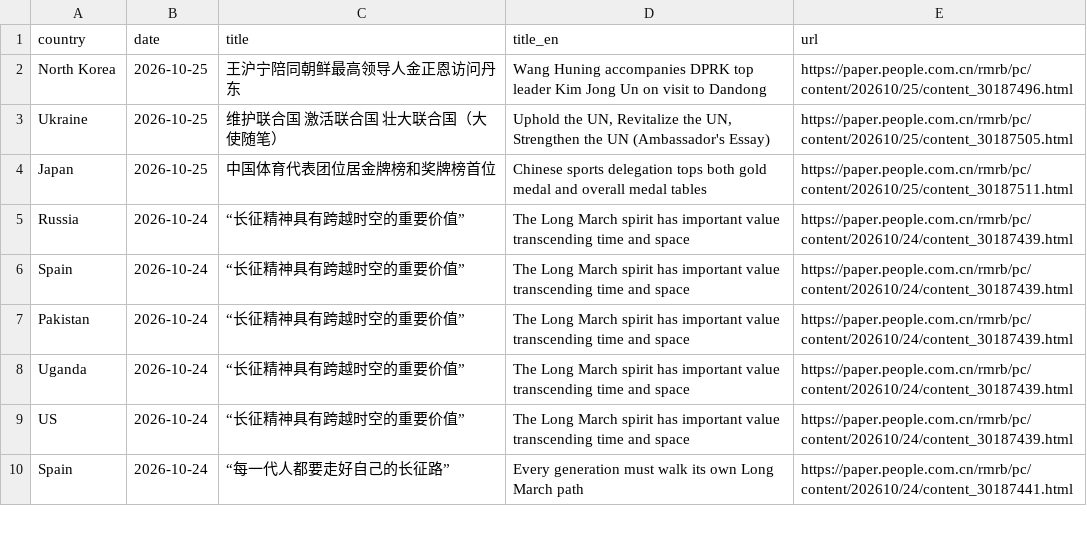
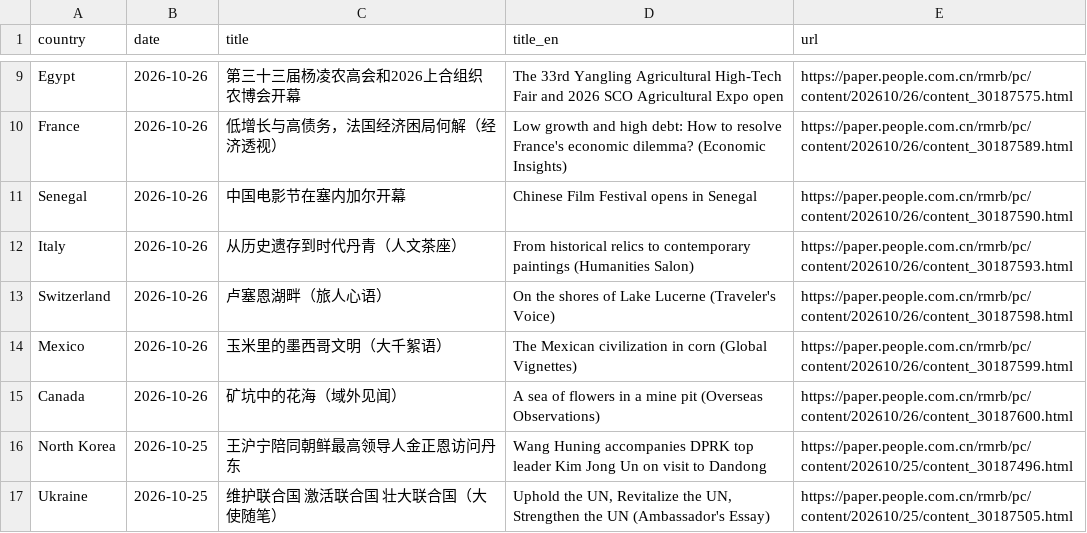
Before and after one commit to siuheiwo/china-foreign-rhetoric-observatory, a CSV file: recent_titles.csv, drawn as a sheet; only a part is shown, gaps mark what is left out; the shorter side is filled out with more unchanged rows; the diff covers the shown part only.

```diff
--- a/recent_titles.csv
+++ b/recent_titles.csv
@@ -2 +9,8 @@ country,date,title,title_en,url
+Egypt,2026-10-26,第三十三届杨凌农高会和2026上合组织农博会开幕,The 33rd Yangling Agricultural High-Tech Fair and 2026 SCO Agricultural Expo open,https://paper.people.com.cn/rmrb/pc/content/202610/26/content_30187575.html
+France,2026-10-26,低增长与高债务，法国经济困局何解（经济透视）,Low growth and high debt: How to resolve France's economic dilemma? (Economic Insights),https://paper.people.com.cn/rmrb/pc/content/202610/26/content_30187589.html
+Senegal,2026-10-26,中国电影节在塞内加尔开幕,Chinese Film Festival opens in Senegal,https://paper.people.com.cn/rmrb/pc/content/202610/26/content_30187590.html
+Italy,2026-10-26,从历史遗存到时代丹青（人文茶座）,From historical relics to contemporary paintings (Humanities Salon),https://paper.people.com.cn/rmrb/pc/content/202610/26/content_30187593.html
+Switzerland,2026-10-26,卢塞恩湖畔（旅人心语）,On the shores of Lake Lucerne (Traveler's Voice),https://paper.people.com.cn/rmrb/pc/content/202610/26/content_30187598.html
+Mexico,2026-10-26,玉米里的墨西哥文明（大千絮语）,The Mexican civilization in corn (Global Vignettes),https://paper.people.com.cn/rmrb/pc/content/202610/26/content_30187599.html
+Canada,2026-10-26,矿坑中的花海（域外见闻）,A sea of flowers in a mine pit (Overseas Observations),https://paper.people.com.cn/rmrb/pc/content/202610/26/content_30187600.html
 North Korea,2026-10-25,王沪宁陪同朝鲜最高领导人金正恩访问丹东,Wang Huning accompanies DPRK top leader Kim Jong Un on visit to Dandong,https://paper.people.com.cn/rmrb/pc/content/202610/25/content_30187496.html
```
Also changed, not shown: 7 added rows and 14 removed rows elsewhere in this file, alarms.csv, negative_titles.csv, 3 other files.
